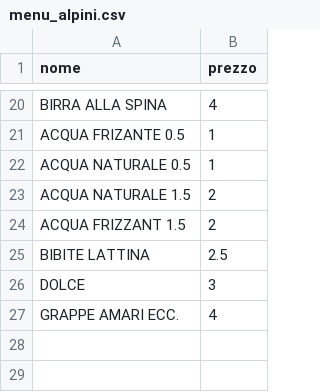
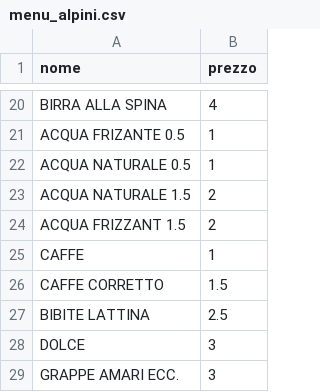
Before and after one commit to emiliomaj60-lang/alpini-preordini, a CSV file: menu_alpini.csv, drawn as a sheet; only a part is shown, gaps mark what is left out.

Commit message:
Add files via upload

```diff
--- a/menu_alpini.csv
+++ b/menu_alpini.csv
@@ -24,4 +24,6 @@ ACQUA NATURALE 1.5,2
 ACQUA FRIZZANT 1.5,2
+CAFFE,1
+CAFFE CORRETTO,1.5
 BIBITE LATTINA,2.5
 DOLCE,3
-GRAPPE  AMARI ECC.,4
+GRAPPE  AMARI ECC.,3
```
